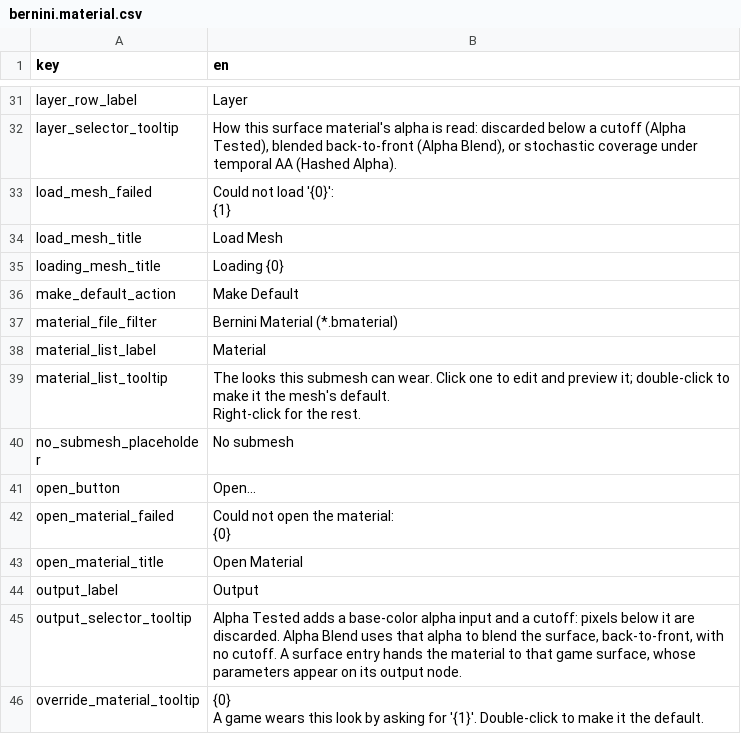
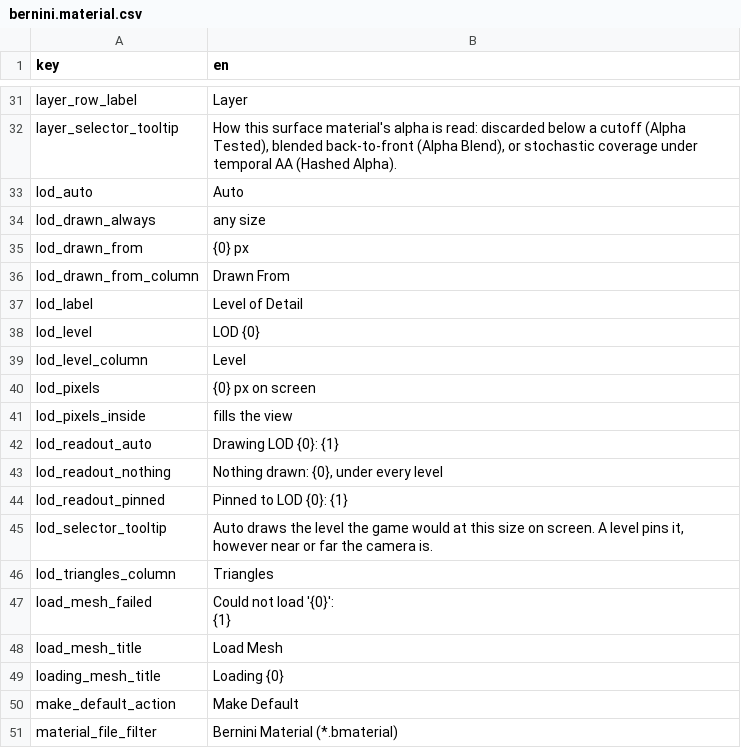
Before and after one commit to alexjiang200407/bernini, a CSV file: apps/editor/plugins/default_editor/localization/bernini.material.csv, drawn as a sheet; only a part is shown, gaps mark what is left out; the shorter side is filled out with more unchanged rows.

Commit message:
feat(editor): the Mesh Editor shows a mesh's levels of detail, and pins one
A mesh folded from `_LOD` sources drew its levels in the game with nothing in the editor to say which, at what size, or what a coarse level looks like up close. A strip under the Mesh Editor's preview now lists the levels of the mesh the selected submesh belongs to -- each one's triangles and the size it is drawn from -- marks the one drawn, and says the size on screen that chose it. Auto leaves the choice to the cull; a level pins every placement to it through `ISceneView::SetLodSelection`.

The drawn level is read, not asked for: the cull keeps it in a per-placement word on the GPU, and `bgl/lod_select.h` is the same arithmetic on the CPU, measured against the viewport's render height so the render scale moves it as it moves the cull. The readout remembers the level it read last, because the cull's hysteresis does. It reads the preview's first placement of the mesh, where several nodes place it.

The strip is a widget beside the preview rather than inside it: the preview is the viewport's size, and its camera aspect and its picking are both measured against that.

Read-only by agreement: the thresholds are the import document's `lodMinPixels`, and editing them is a re-cook this panel does not start.

Co-authored-by: morgana-coding-agent[bot] <305433938+morgana-coding-agent[bot]@users.noreply.github.com>

```diff
--- a/apps/editor/plugins/default_editor/localization/bernini.material.csv
+++ b/apps/editor/plugins/default_editor/localization/bernini.material.csv
@@ -40,2 +40,16 @@ layer_row_label,Layer
 layer_selector_tooltip,"How this surface material's alpha is read: discarded below a cutoff (Alpha Tested), blended back-to-front (Alpha Blend), or stochastic coverage under temporal AA (Hashed Alpha)."
+lod_auto,Auto
+lod_drawn_always,any size
+lod_drawn_from,{0} px
+lod_drawn_from_column,Drawn From
+lod_label,Level of Detail
+lod_level,LOD {0}
+lod_level_column,Level
+lod_pixels,{0} px on screen
+lod_pixels_inside,fills the view
+lod_readout_auto,Drawing LOD {0}: {1}
+lod_readout_nothing,"Nothing drawn: {0}, under every level"
+lod_readout_pinned,Pinned to LOD {0}: {1}
+lod_selector_tooltip,"Auto draws the level the game would at this size on screen. A level pins it, however near or far the camera is."
+lod_triangles_column,Triangles
 load_mesh_failed,"Could not load '{0}':
```
Also changed, not shown: 11 other files.
